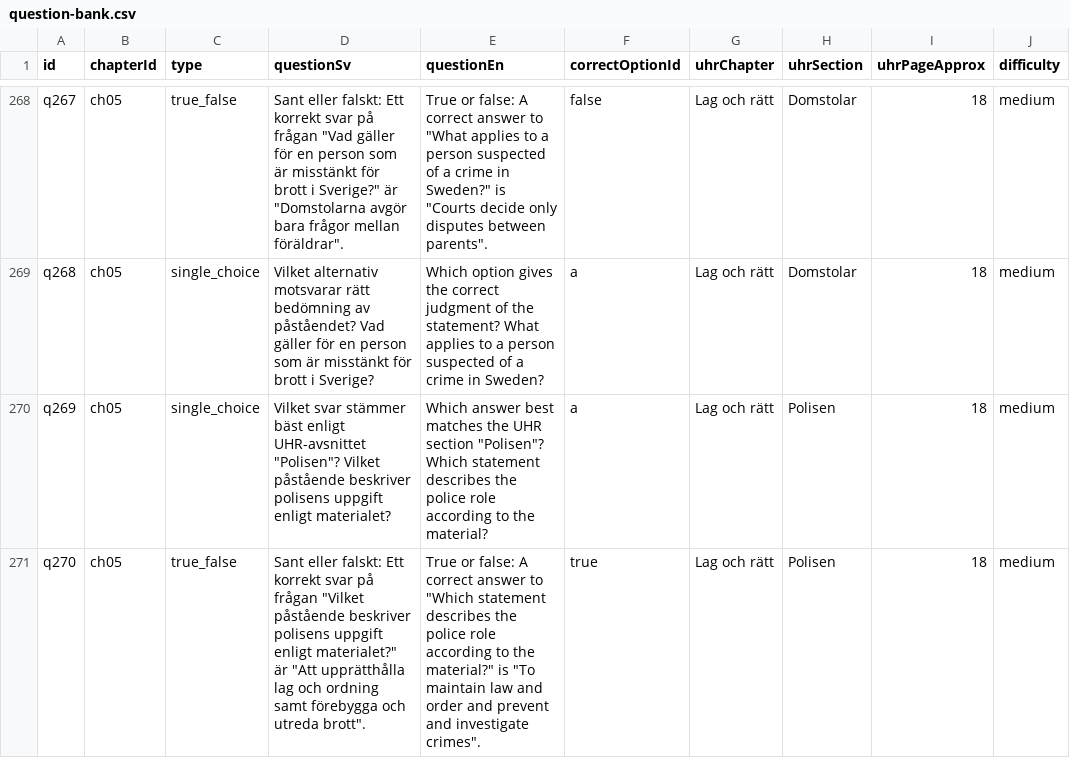
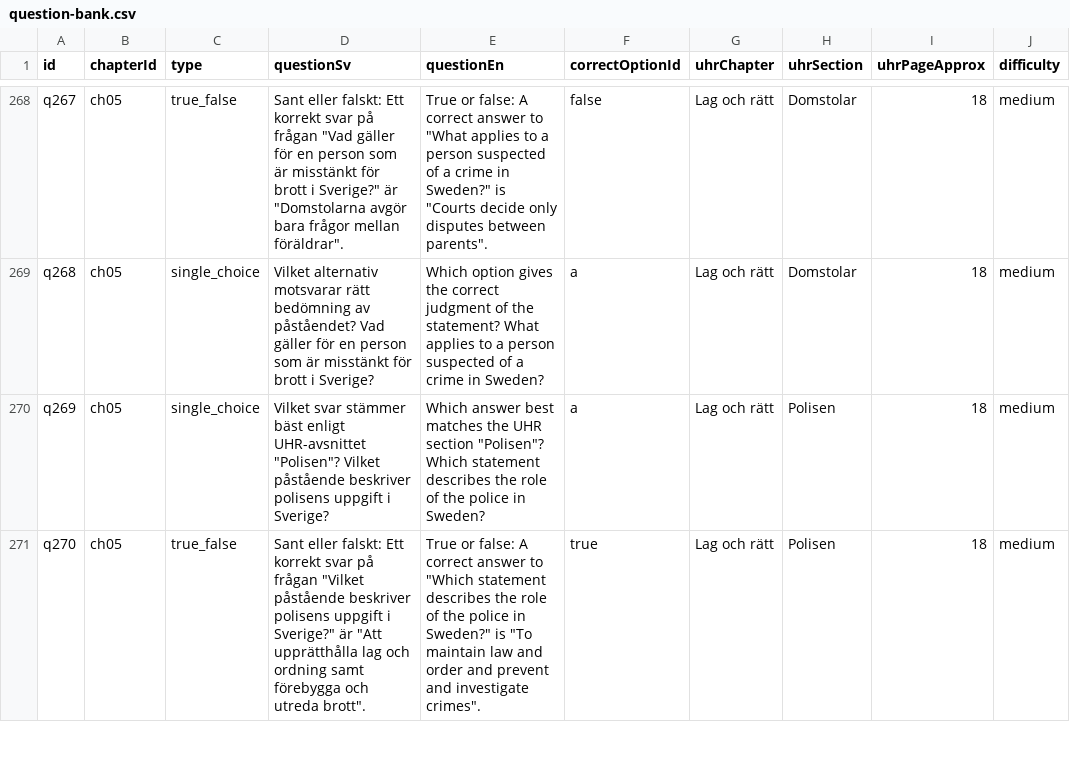
Before and after one commit to SzeChunYiu/Swedish_Civic_Test, a CSV file: content/question-bank.csv, drawn as a sheet; only a part is shown, gaps mark what is left out; the diff covers the shown part only; the diff names each change by its address in the sheet, - before the commit and + after, or states it on an @@ line.

Commit message:
content: correct q043 police stem

```diff
--- a/content/question-bank.csv
+++ b/content/question-bank.csv
-D270 (questionSv): …polisens uppgift enligt materialet?
+D270 (questionSv): …polisens uppgift i Sverige?
-E270 (questionEn): …describes the police role according to the material?
+E270 (questionEn): …describes the role of the police in Sweden?
-D271 (questionSv): …polisens uppgift enligt materialet?" är "Att…
+D271 (questionSv): …polisens uppgift i Sverige?" är "Att…
-E271 (questionEn): …describes the police role according to the material?" is "To…
+E271 (questionEn): …describes the role of the police in Sweden?" is "To…
```
Also changed, not shown: 6 edited cells elsewhere in this file, 1 other file.
